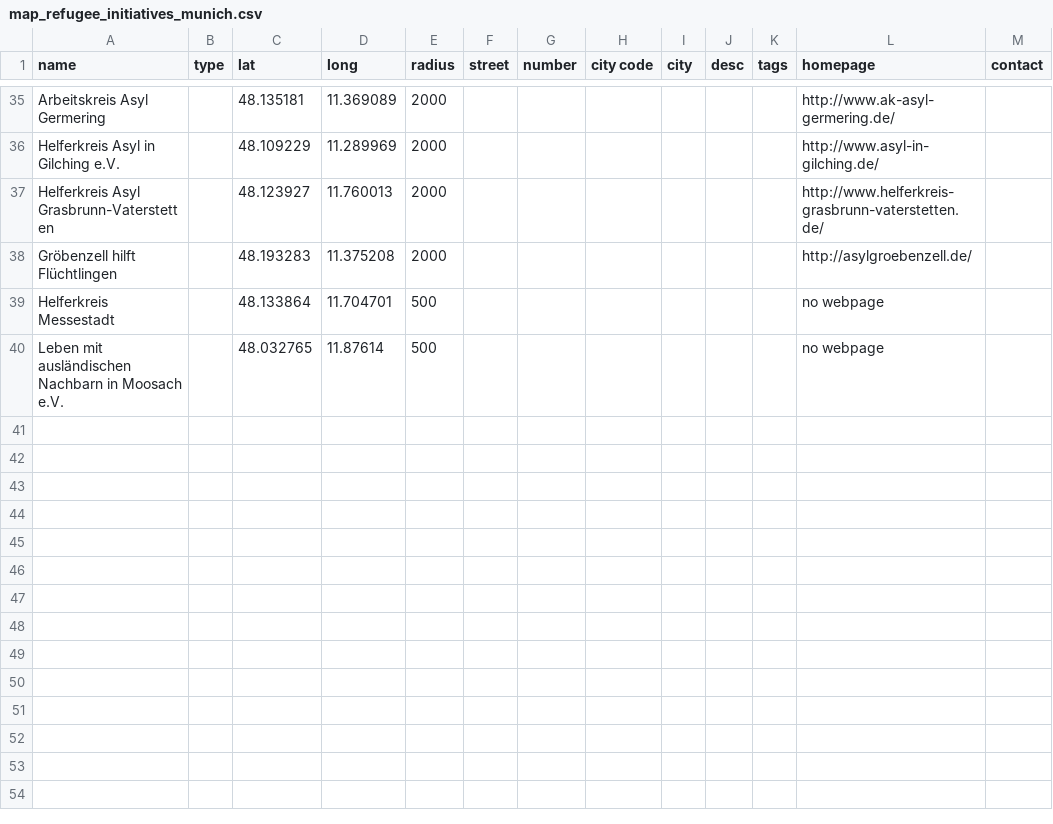
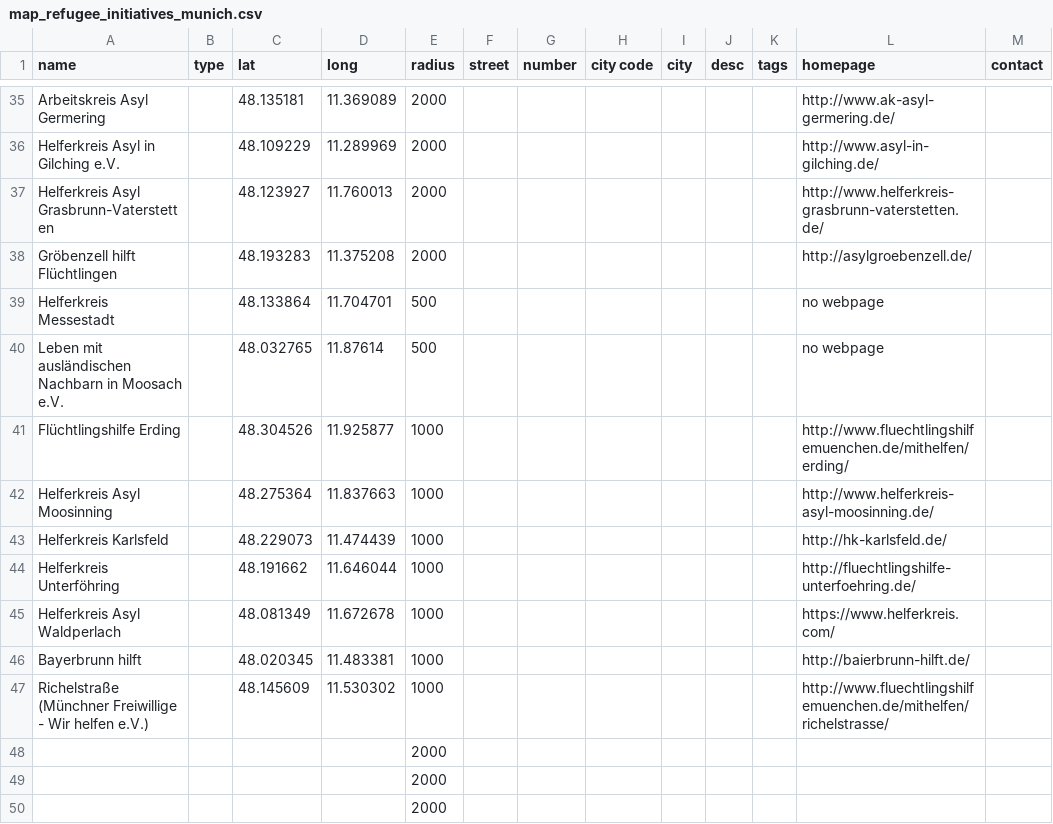
Before and after one commit to muc-fluechtlingsrat/helferkreis-map, a CSV file: map_refugee_initiatives_munich.csv, drawn as a sheet; only a part is shown, gaps mark what is left out; the diff names each change by its address in the sheet, - before the commit and + after, or states it on an @@ line.

Commit message:
Milan wants to see the new stuff ...

```diff
--- a/map_refugee_initiatives_munich.csv
+++ b/map_refugee_initiatives_munich.csv
+row 41: Flüchtlingshilfe Erding |  | 48.304526 | 11.925877 | 1000 |  |  |  |  |  |  | http://www.fluechtlingshilfemuenchen.de/mithelfen/erding/
+row 42: Helferkreis Asyl Moosinning |  | 48.275364 | 11.837663 | 1000 |  |  |  |  |  |  | http://www.helferkreis-asyl-moosinning.de/
+row 43: Helferkreis Karlsfeld |  | 48.229073 | 11.474439 | 1000 |  |  |  |  |  |  | http://hk-karlsfeld.de/
+row 44: Helferkreis Unterföhring |  | 48.191662 | 11.646044 | 1000 |  |  |  |  |  |  | http://fluechtlingshilfe-unterfoehring.de/
+row 45: Helferkreis Asyl Waldperlach |  | 48.081349 | 11.672678 | 1000 |  |  |  |  |  |  | https://www.helferkreis.com/
+row 46: Bayerbrunn hilft |  | 48.020345 | 11.483381 | 1000 |  |  |  |  |  |  | http://baierbrunn-hilft.de/
+row 47: Richelstraße (Münchner Freiwillige - Wir helfen e.V.) |  | 48.145609 | 11.530302 | 1000 |  |  |  |  |  |  | http://www.fluechtlingshilfemuenchen.de/mithelfen/richelstrasse/
+row 48:  |  |  |  | 2000
+row 49:  |  |  |  | 2000
+row 50:  |  |  |  | 2000
```
